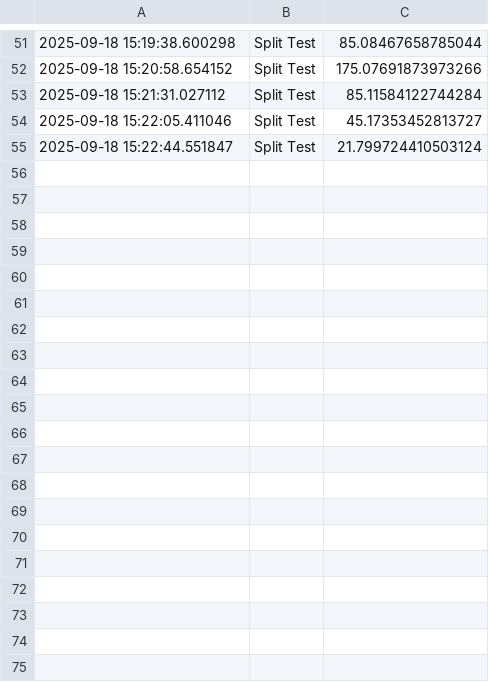
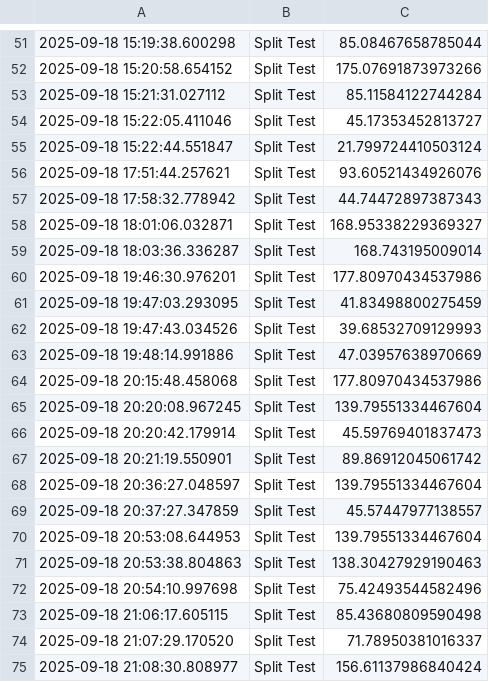
Before and after one commit to AnesuMugiya/FlexibilityTracker, a CSV file: data/progress.csv, drawn as a sheet; only a part is shown, gaps mark what is left out; the diff covers the shown part only; the diff names each change by its address in the sheet, - before the commit and + after, or states it on an @@ line.

```diff
--- a/data/progress.csv
+++ b/data/progress.csv
+row 56: 2025-09-18 17:51:44.257621 | Split Test | 93.60521434926076
+row 57: 2025-09-18 17:58:32.778942 | Split Test | 44.74472897387343
+row 58: 2025-09-18 18:01:06.032871 | Split Test | 168.95338229369327
+row 59: 2025-09-18 18:03:36.336287 | Split Test | 168.743195009014
+row 60: 2025-09-18 19:46:30.976201 | Split Test | 177.80970434537986
+row 61: 2025-09-18 19:47:03.293095 | Split Test | 41.83498800275459
+row 62: 2025-09-18 19:47:43.034526 | Split Test | 39.68532709129993
+row 63: 2025-09-18 19:48:14.991886 | Split Test | 47.03957638970669
+row 64: 2025-09-18 20:15:48.458068 | Split Test | 177.80970434537986
+row 65: 2025-09-18 20:20:08.967245 | Split Test | 139.79551334467604
+row 66: 2025-09-18 20:20:42.179914 | Split Test | 45.59769401837473
+row 67: 2025-09-18 20:21:19.550901 | Split Test | 89.86912045061742
+row 68: 2025-09-18 20:36:27.048597 | Split Test | 139.79551334467604
+row 69: 2025-09-18 20:37:27.347859 | Split Test | 45.57447977138557
+row 70: 2025-09-18 20:53:08.644953 | Split Test | 139.79551334467604
+row 71: 2025-09-18 20:53:38.804863 | Split Test | 138.30427929190463
+row 72: 2025-09-18 20:54:10.997698 | Split Test | 75.42493544582496
+row 73: 2025-09-18 21:06:17.605115 | Split Test | 85.43680809590498
+row 74: 2025-09-18 21:07:29.170520 | Split Test | 71.78950381016337
+row 75: 2025-09-18 21:08:30.808977 | Split Test | 156.61137986840424
```
Also changed, not shown: 28 added rows elsewhere in this file, 3 other files.
